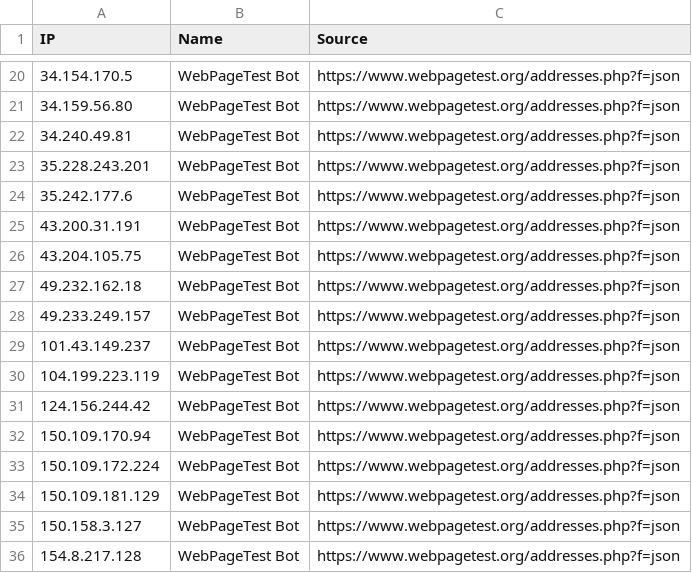
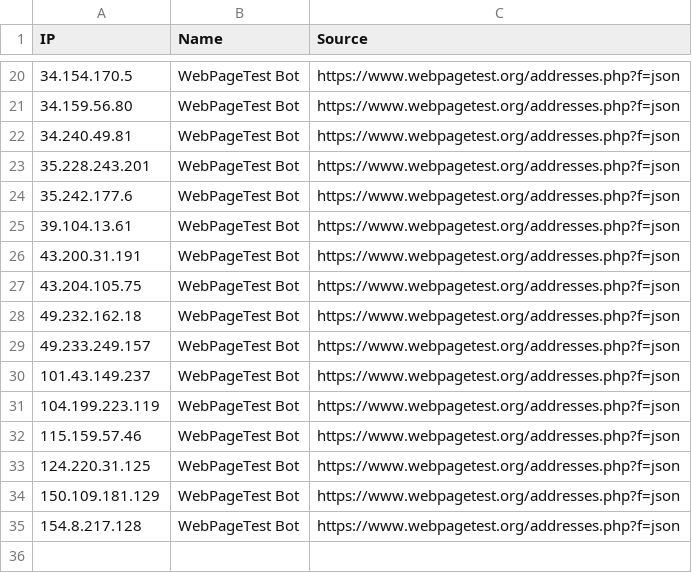
Before and after one commit to sefinek/known-bots-ip-whitelist, a CSV file: lists/webpagetestbot/ips.csv, drawn as a sheet; only a part is shown, gaps mark what is left out.

```diff
--- a/lists/webpagetestbot/ips.csv
+++ b/lists/webpagetestbot/ips.csv
@@ -24,2 +24,3 @@ IP,Name,Source
 35.242.177.6,WebPageTest Bot,https://www.webpagetest.org/addresses.php?f=json
+39.104.13.61,WebPageTest Bot,https://www.webpagetest.org/addresses.php?f=json
 43.200.31.191,WebPageTest Bot,https://www.webpagetest.org/addresses.php?f=json
@@ -30,7 +31,5 @@ IP,Name,Source
 104.199.223.119,WebPageTest Bot,https://www.webpagetest.org/addresses.php?f=json
-124.156.244.42,WebPageTest Bot,https://www.webpagetest.org/addresses.php?f=json
-150.109.170.94,WebPageTest Bot,https://www.webpagetest.org/addresses.php?f=json
-150.109.172.224,WebPageTest Bot,https://www.webpagetest.org/addresses.php?f=json
+115.159.57.46,WebPageTest Bot,https://www.webpagetest.org/addresses.php?f=json
+124.220.31.125,WebPageTest Bot,https://www.webpagetest.org/addresses.php?f=json
 150.109.181.129,WebPageTest Bot,https://www.webpagetest.org/addresses.php?f=json
-150.158.3.127,WebPageTest Bot,https://www.webpagetest.org/addresses.php?f=json
 154.8.217.128,WebPageTest Bot,https://www.webpagetest.org/addresses.php?f=json
```
Also changed, not shown: lists/all-safe-ips.csv, 4 other files.
